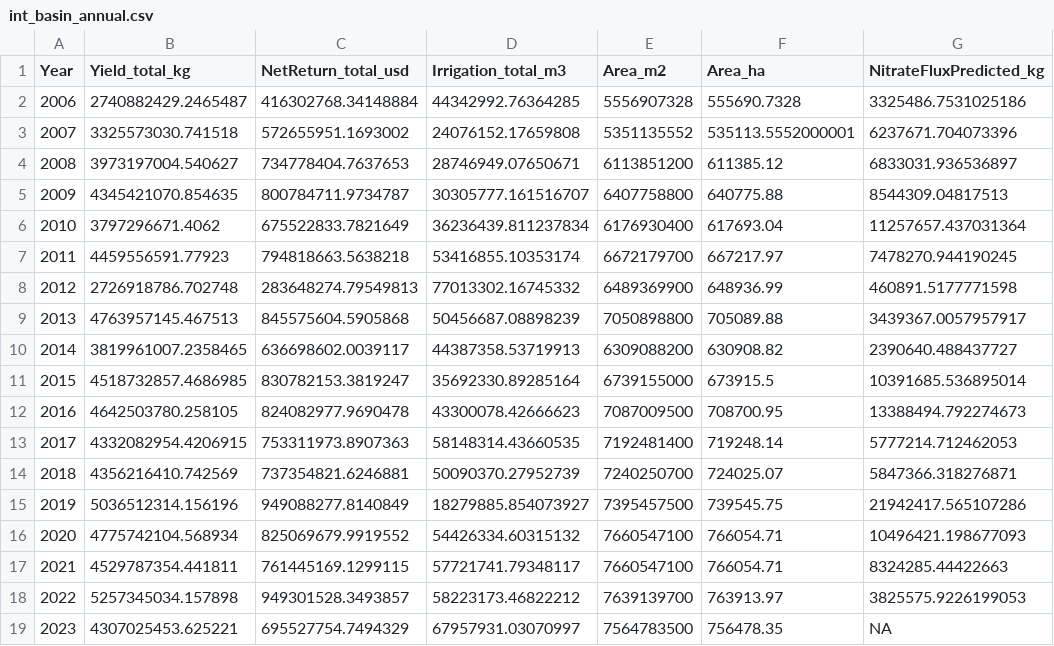
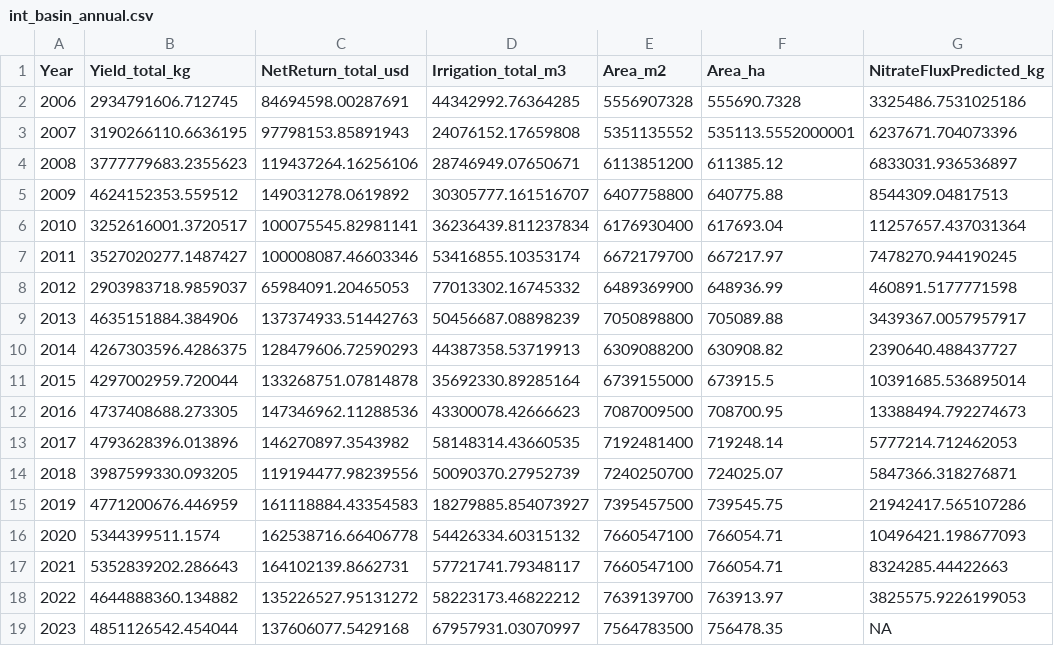
Before and after one commit to SAFEKAW/SAFEKAW-Optimization, a CSV file: data/int_basin_annual.csv, drawn as a sheet.

```diff
--- a/data/int_basin_annual.csv
+++ b/data/int_basin_annual.csv
@@ -1,19 +1,19 @@
 Year,Yield_total_kg,NetReturn_total_usd,Irrigation_total_m3,Area_m2,Area_ha,NitrateFluxPredicted_kg
-2006,2740882429.2465487,416302768.34148884,44342992.76364285,5556907328,555690.7328,3325486.7531025186
-2007,3325573030.741518,572655951.1693002,24076152.17659808,5351135552,535113.5552000001,6237671.704073396
-2008,3973197004.540627,734778404.7637653,28746949.07650671,6113851200,611385.12,6833031.936536897
-2009,4345421070.854635,800784711.9734787,30305777.161516707,6407758800,640775.88,8544309.04817513
-2010,3797296671.4062,675522833.7821649,36236439.811237834,6176930400,617693.04,11257657.437031364
-2011,4459556591.77923,794818663.5638218,53416855.10353174,6672179700,667217.97,7478270.944190245
-2012,2726918786.702748,283648274.79549813,77013302.16745332,6489369900,648936.99,460891.5177771598
-2013,4763957145.467513,845575604.5905868,50456687.08898239,7050898800,705089.88,3439367.0057957917
-2014,3819961007.2358465,636698602.0039117,44387358.53719913,6309088200,630908.82,2390640.488437727
-2015,4518732857.4686985,830782153.3819247,35692330.89285164,6739155000,673915.5,10391685.536895014
-2016,4642503780.258105,824082977.9690478,43300078.42666623,7087009500,708700.95,13388494.792274673
-2017,4332082954.4206915,753311973.8907363,58148314.43660535,7192481400,719248.14,5777214.712462053
-2018,4356216410.742569,737354821.6246881,50090370.27952739,7240250700,724025.07,5847366.318276871
-2019,5036512314.156196,949088277.8140849,18279885.854073927,7395457500,739545.75,21942417.565107286
-2020,4775742104.568934,825069679.9919552,54426334.60315132,7660547100,766054.71,10496421.198677093
-2021,4529787354.441811,761445169.1299115,57721741.79348117,7660547100,766054.71,8324285.44422663
-2022,5257345034.157898,949301528.3493857,58223173.46822212,7639139700,763913.97,3825575.9226199053
-2023,4307025453.625221,695527754.7494329,67957931.03070997,7564783500,756478.35,NA
+2006,2934791606.712745,84694598.00287691,44342992.76364285,5556907328,555690.7328,3325486.7531025186
+2007,3190266110.6636195,97798153.85891943,24076152.17659808,5351135552,535113.5552000001,6237671.704073396
+2008,3777779683.2355623,119437264.16256106,28746949.07650671,6113851200,611385.12,6833031.936536897
+2009,4624152353.559512,149031278.0619892,30305777.161516707,6407758800,640775.88,8544309.04817513
+2010,3252616001.3720517,100075545.82981141,36236439.811237834,6176930400,617693.04,11257657.437031364
+2011,3527020277.1487427,100008087.46603346,53416855.10353174,6672179700,667217.97,7478270.944190245
+2012,2903983718.9859037,65984091.20465053,77013302.16745332,6489369900,648936.99,460891.5177771598
+2013,4635151884.384906,137374933.51442763,50456687.08898239,7050898800,705089.88,3439367.0057957917
+2014,4267303596.4286375,128479606.72590293,44387358.53719913,6309088200,630908.82,2390640.488437727
+2015,4297002959.720044,133268751.07814878,35692330.89285164,6739155000,673915.5,10391685.536895014
+2016,4737408688.273305,147346962.11288536,43300078.42666623,7087009500,708700.95,13388494.792274673
+2017,4793628396.013896,146270897.3543982,58148314.43660535,7192481400,719248.14,5777214.712462053
+2018,3987599330.093205,119194477.98239556,50090370.27952739,7240250700,724025.07,5847366.318276871
+2019,4771200676.446959,161118884.43354583,18279885.854073927,7395457500,739545.75,21942417.565107286
+2020,5344399511.1574,162538716.66406778,54426334.60315132,7660547100,766054.71,10496421.198677093
+2021,5352839202.286643,164102139.8662731,57721741.79348117,7660547100,766054.71,8324285.44422663
+2022,4644888360.134882,135226527.95131272,58223173.46822212,7639139700,763913.97,3825575.9226199053
+2023,4851126542.454044,137606077.5429168,67957931.03070997,7564783500,756478.35,NA
```
Also changed, not shown: data/int_crop_areanorm_annual.csv, 6 other files.
